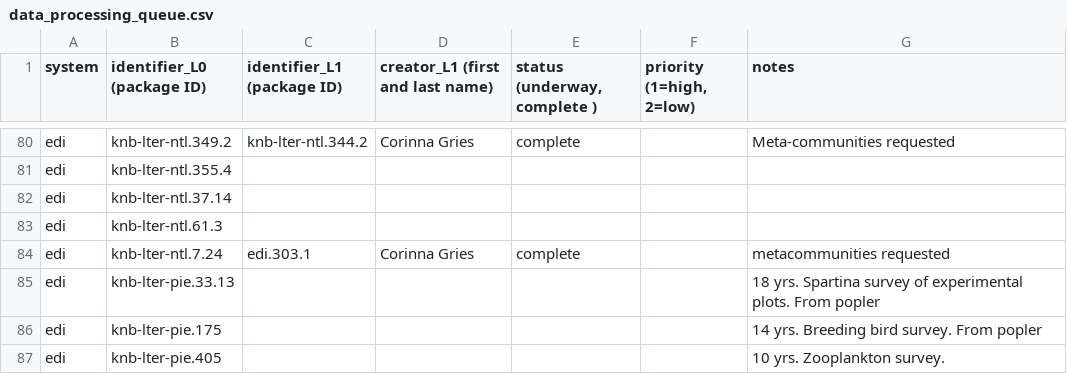
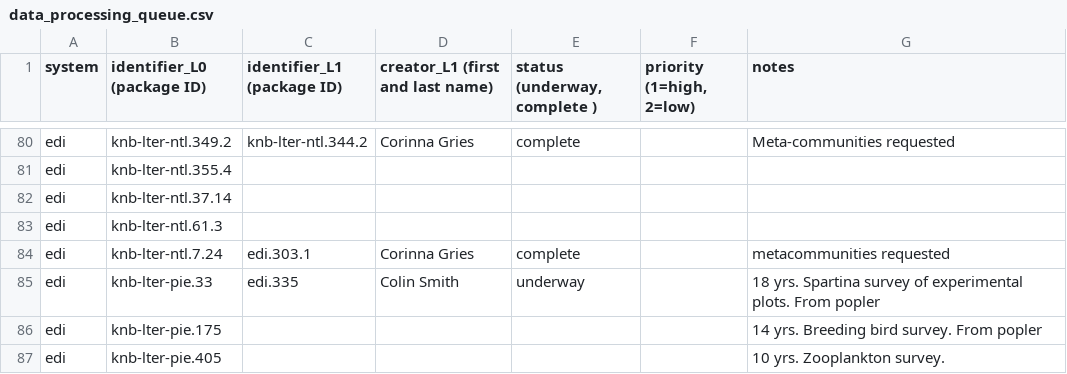
Before and after one commit to EDIorg/ecocomDP, a CSV file: documentation/processing_queue/data_processing_queue.csv, drawn as a sheet; only a part is shown, gaps mark what is left out; removed rows and columns are numbered as before the commit, all else as after; the diff names each change by its address in the sheet, - before the commit and + after, or states it on an @@ line.

Commit message:
Begin pie.33 conversion

```diff
--- a/documentation/processing_queue/data_processing_queue.csv
+++ b/documentation/processing_queue/data_processing_queue.csv
-row 85: edi | knb-lter-pie.33.13 |  |  |  |  | 18 yrs. Spartina survey of experimental plots. From popler
+row 85: edi | knb-lter-pie.33 | edi.335 | Colin Smith | underway |  | 18 yrs. Spartina survey of experimental plots. From popler
```
